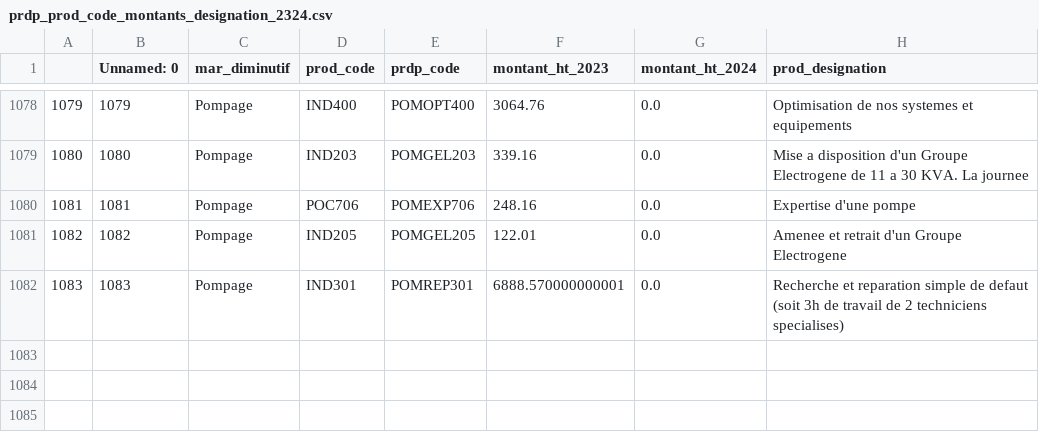
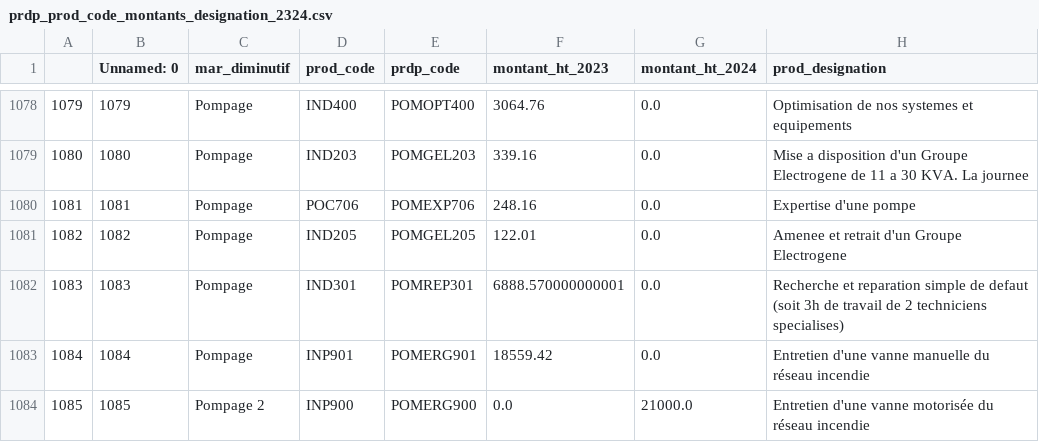
Before and after one commit to mission-donnees-dett/analyse_preventifs_23_25, a CSV file: prdp_prod_code_montants_designation_2324.csv, drawn as a sheet; only a part is shown, gaps mark what is left out.

Commit message:
Update prdp_prod_code_montants_designation_2324.csv

```diff
--- a/prdp_prod_code_montants_designation_2324.csv
+++ b/prdp_prod_code_montants_designation_2324.csv
@@ -1082 +1082,3 @@
 1083;1083;Pompage;IND301;POMREP301;6888.570000000001;0.0;Recherche et reparation simple de defaut (soit 3h de travail de 2 techniciens specialises)
+1084;1084;Pompage;INP901;POMERG901;18559.42;0.0;Entretien d'une vanne manuelle du réseau incendie
+1085;1085;Pompage 2;INP900;POMERG900;0.0;21000.0;Entretien d'une vanne motorisée du réseau incendie
```
